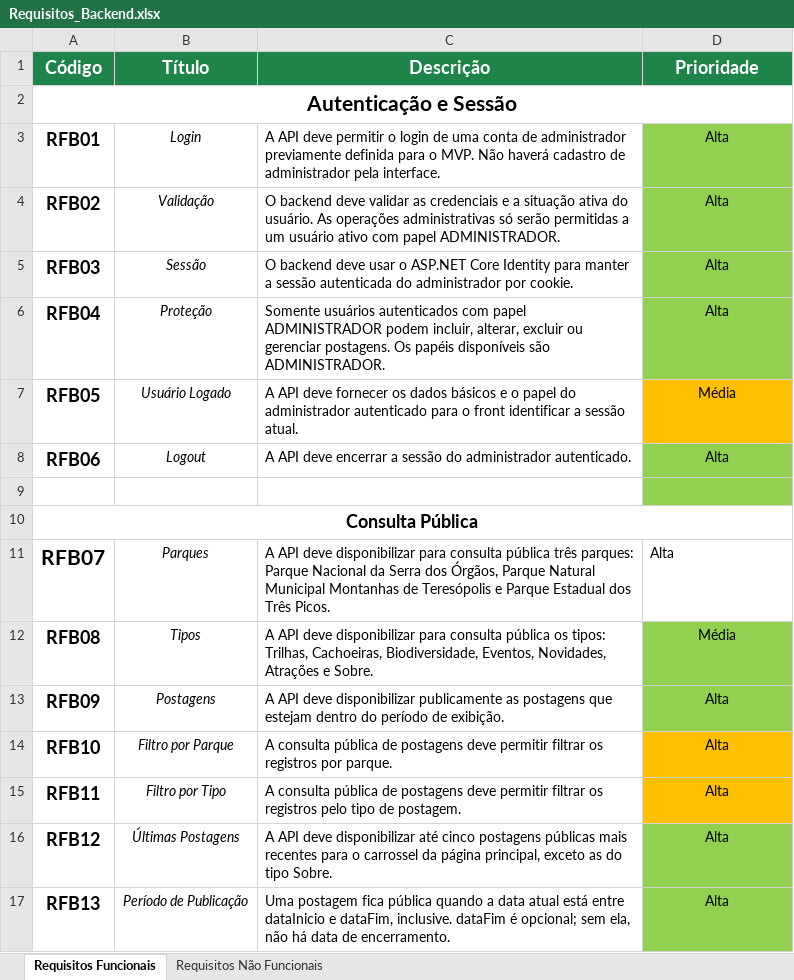
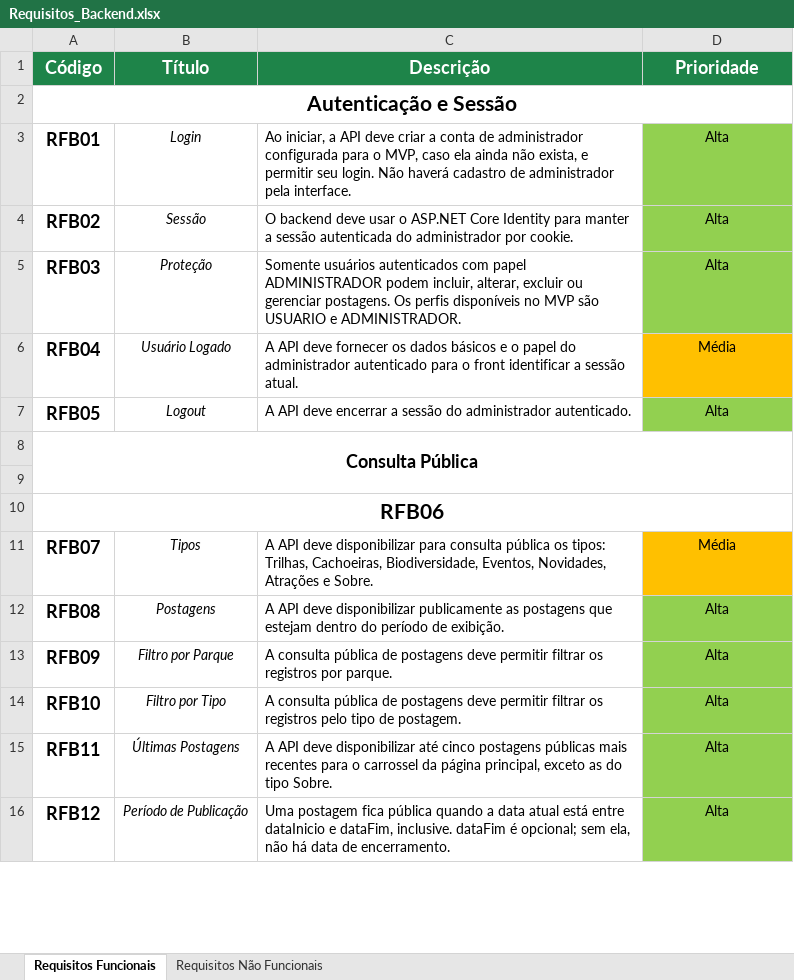
Before and after one commit to Rarzox-Software/Circuito_Tere_Verde_2_Parte, an Excel workbook: requisitos/Requisitos_Backend.xlsx, sheet Requisitos Funcionais, drawn as a sheet; only a part is shown; values as stored, in another font and other column widths than the file's, no borders; removed rows and columns are numbered as before the commit, all else as after; the diff covers the shown part only; the diff names each change by its address in the sheet, - before the commit and + after, or states it on an @@ line.

```diff
--- a/requisitos/Requisitos_Backend.xlsx (sheet Requisitos Funcionais)
+++ b/requisitos/Requisitos_Backend.xlsx (sheet Requisitos Funcionais)
-C3 (Descrição): A API deve permitir o login de uma conta de administrador previamente definida para o MVP. Não haverá…
+C3 (Descrição): Ao iniciar, a API deve criar a conta de administrador configurada para o MVP, caso ela ainda não exista, e permitir seu login. Não haverá…
-B4 (Título): Validação
+B4 (Título): Sessão
-C4 (Descrição): …backend deve validar as credenciais e a situação ativa do usuário. As operações administrativas só serão permitidas a um usuário ativo com papel ADMINISTRADOR.
+C4 (Descrição): …backend deve usar o ASP.NET Core Identity para manter a sessão autenticada do administrador por cookie.
-B5 (Título): Sessão
+B5 (Título): Proteção
-C5 (Descrição): O backend deve usar o ASP.NET Core Identity para manter a sessão autenticada do administrador por cookie.
+C5 (Descrição): Somente usuários autenticados com papel ADMINISTRADOR podem incluir, alterar, excluir ou gerenciar postagens. Os perfis disponíveis no MVP são USUARIO e ADMINISTRADOR.
-row 6: RFB04 | Proteção | Somente usuários autenticados com papel ADMINISTRADOR podem incluir, alterar, excluir ou gerenciar postagens. Os papéis disponíveis são ADMINISTRADOR. | Alta
-A6 (Código): RFB05
+A6 (Código): RFB04
-A7 (Código): RFB06
+A7 (Código): RFB05
+row 8: Consulta Pública
-D9 fill: #92D050
+D9 fill: none
-A10 (Código): Consulta Pública
+A10 (Código): RFB06
@@ A10 text size: larger @@
-D10 fill: none
+D10 fill: #92D050
@@ A11 text size: smaller @@
-B11 (Título): Parques
+B11 (Título): Tipos
-C11 (Descrição): …consulta pública três parques: Parque Nacional da Serra dos Órgãos, Parque Natural Municipal Montanhas de Teresópolis e Parque Estadual dos Três Picos.
+C11 (Descrição): …consulta pública os tipos: Trilhas, Cachoeiras, Biodiversidade, Eventos, Novidades, Atrações e Sobre.
-D11 (Prioridade): Alta
+D11 (Prioridade): Média
@@ D11 fill: none → #FFC000, alignment: left → center @@
-B12 (Título): Tipos
+B12 (Título): Postagens
-C12 (Descrição): …deve disponibilizar para consulta pública os tipos: Trilhas, Cachoeiras, Biodiversidade, Eventos, Novidades, Atrações e Sobre.
+C12 (Descrição): …deve disponibilizar publicamente as postagens que estejam dentro do período de exibição.
-D12 (Prioridade): Média
+D12 (Prioridade): Alta
-B13 (Título): Postagens
+B13 (Título): Filtro por Parque
-C13 (Descrição): A API deve disponibilizar publicamente as postagens que estejam dentro do período de exibição.
+C13 (Descrição): A consulta pública de postagens deve permitir filtrar os registros por parque.
-B14 (Título): Filtro por Parque
+B14 (Título): Filtro por Tipo
-C14 (Descrição): …os registros por parque.
+C14 (Descrição): …os registros pelo tipo de postagem.
-D14:D15 fill: #FFC000
+D14:D15 fill: #92D050
-B15 (Título): Filtro por Tipo
+B15 (Título): Últimas Postagens
-C15 (Descrição): A consulta pública de postagens deve permitir filtrar os registros pelo tipo de postagem.
+C15 (Descrição): A API deve disponibilizar até cinco postagens públicas mais recentes para o carrossel da página principal, exceto as do tipo Sobre.
-B16 (Título): Últimas Postagens
+B16 (Título): Período de Publicação
-C16 (Descrição): A API deve disponibilizar até cinco postagens públicas mais recentes para o carrossel da página principal, exceto as do tipo Sobre.
+C16 (Descrição): Uma postagem fica pública quando a data atual está entre dataInicio e dataFim, inclusive. dataFim é opcional; sem ela, não há data de encerramento.
-row 17: RFB13 | Período de Publicação | Uma postagem fica pública quando a data atual está entre dataInicio e dataFim, inclusive. dataFim é opcional; sem ela, não há data de encerramento. | Alta
```
Also changed, not shown: 2 added rows, 2 removed rows, 17 edited cells, cell formats and merged cells elsewhere in this sheet, sheet Requisitos Não Funcionais, 14 other files.
